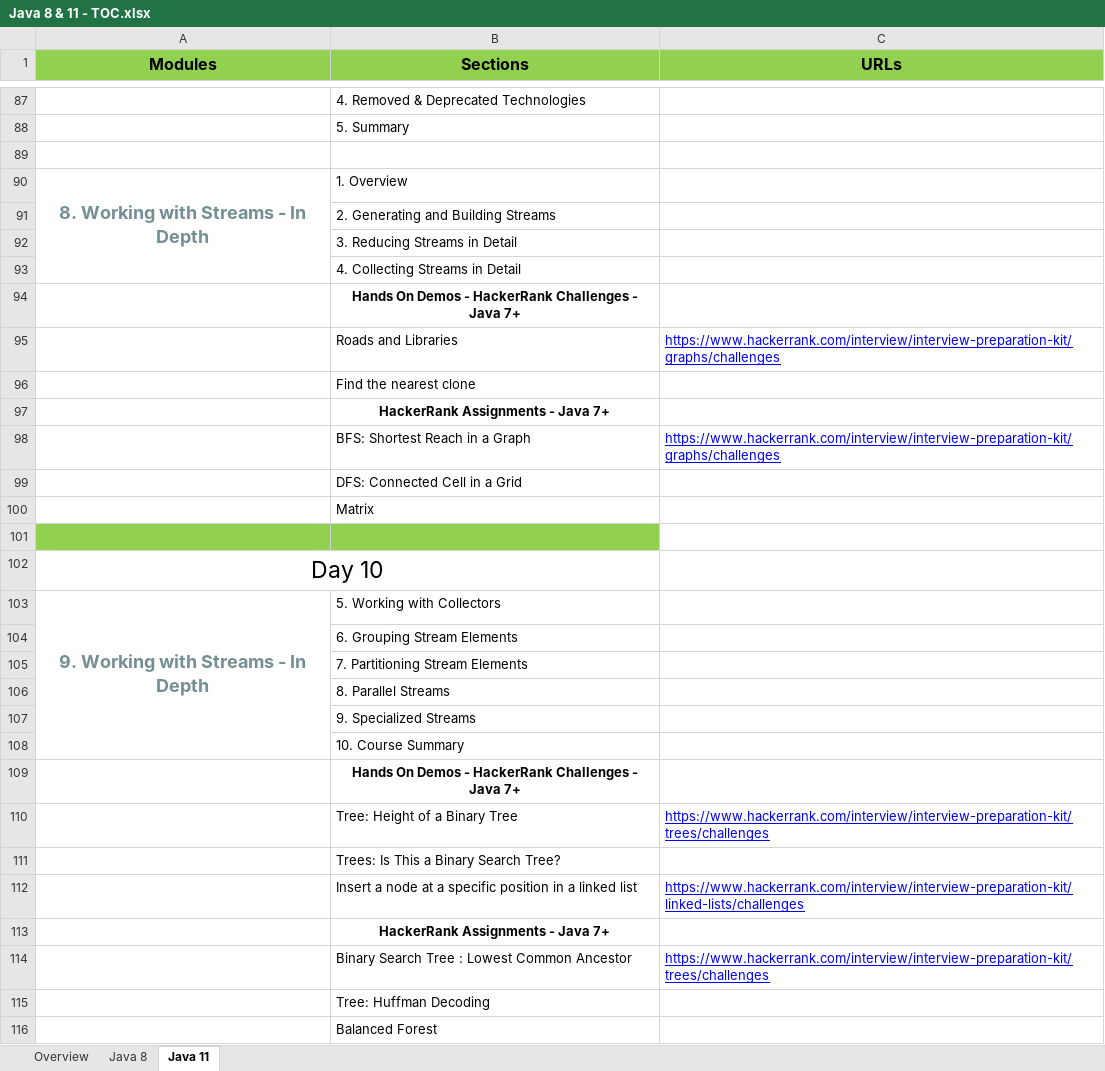
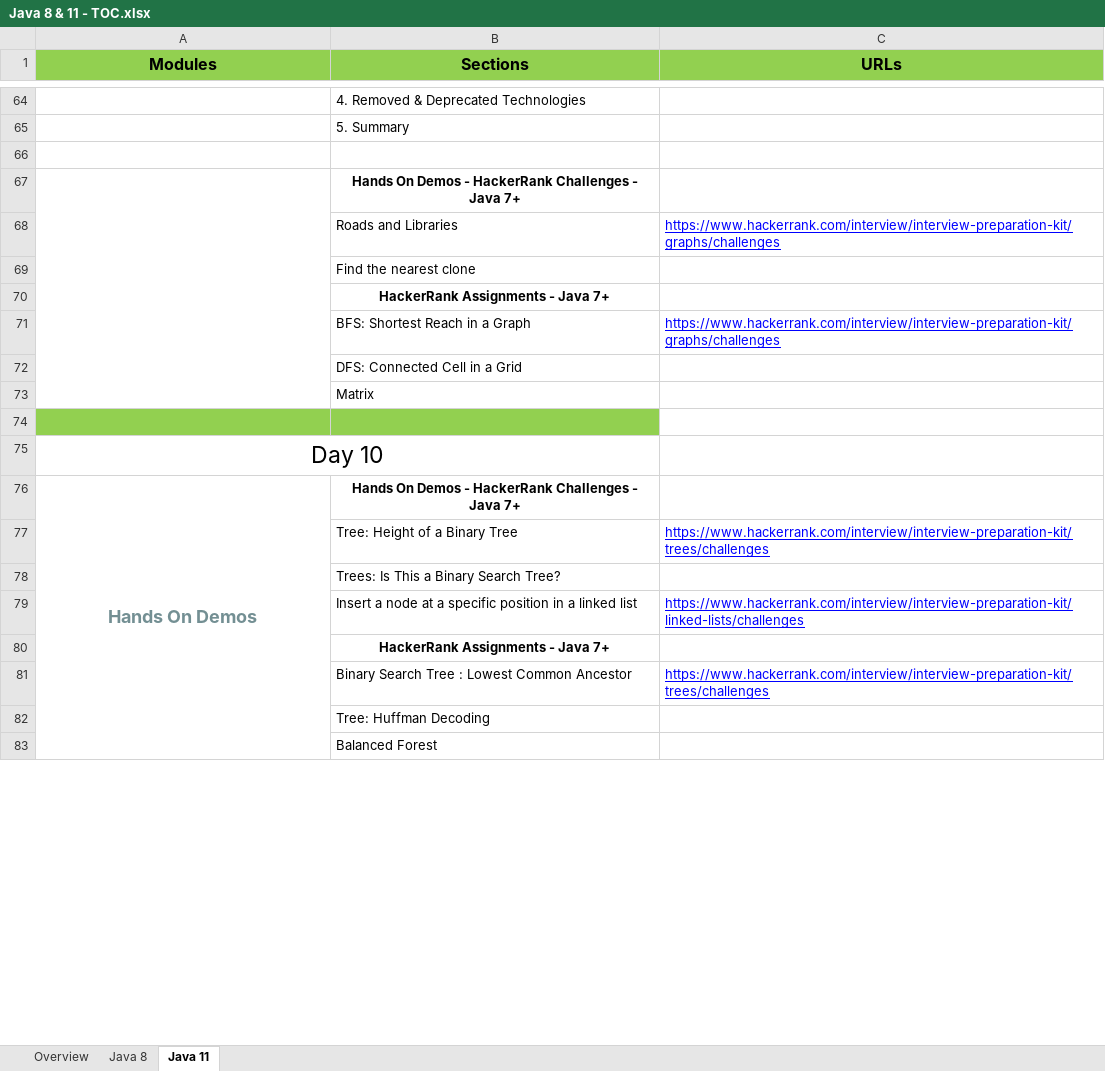
Before and after one commit to StevenJoseph19/Java8-11, an Excel workbook: Java 8 & 11 - TOC.xlsx, sheet Java 11, drawn as a sheet; only a part is shown, gaps mark what is left out; values as stored, in another font and other column widths than the file's, no borders; removed rows and columns are numbered as before the commit, all else as after; the diff covers the shown part only; the diff names each change by its address in the sheet, - before the commit and + after, or states it on an @@ line.

```diff
--- a/Java 8 & 11 - TOC.xlsx (sheet Java 11)
+++ b/Java 8 & 11 - TOC.xlsx (sheet Java 11)
-row 90: 8. Working with Streams - In Depth | 1. Overview
-row 91:  | 2. Generating and Building Streams
-row 92:  | 3. Reducing Streams in Detail
-row 93:  | 4. Collecting Streams in Detail
+A67:A73 merged
-row 103: 9. Working with Streams - In Depth | 5. Working with Collectors
-row 104:  | 6. Grouping Stream Elements
-row 105:  | 7. Partitioning Stream Elements
-row 106:  | 8. Parallel Streams
-row 107:  | 9. Specialized Streams
-row 108:  | 10. Course Summary
-A76 (Modules): (empty)
+A76 (Modules): Hands On Demos
+A76:A87 merged
```
Also changed, not shown: 3 added rows, 26 removed rows, cell formats and merged cells elsewhere in this sheet, sheet Java 8, 2 other files.
